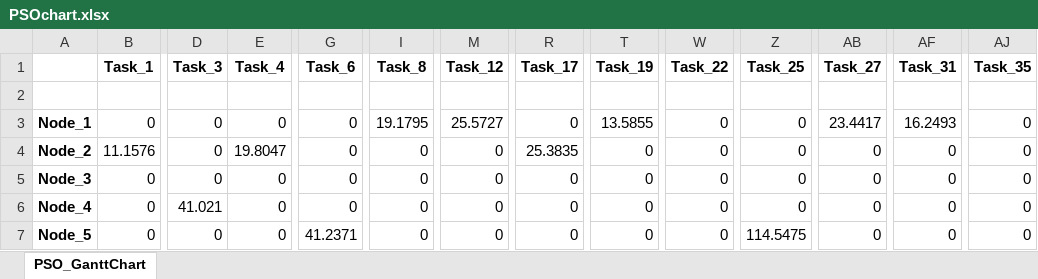
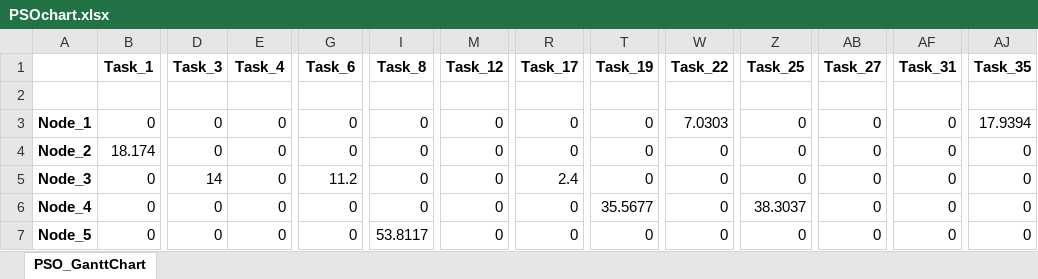
Before and after one commit to sachin26240/MajorProject, an Excel workbook: output/PSOchart.xlsx, sheet PSO_GanttChart, drawn as a sheet; only a part is shown, gaps mark what is left out; values as stored, in another font and other column widths than the file's, no borders; the diff covers the shown part only; the diff names each change by its address in the sheet, - before the commit and + after, or states it on an @@ line.

```diff
--- a/output/PSOchart.xlsx (sheet PSO_GanttChart)
+++ b/output/PSOchart.xlsx (sheet PSO_GanttChart)
-I3 (Task_8): 19.1795
+I3 (Task_8): 0
-M3 (Task_12): 25.5727
+M3 (Task_12): 0
-T3 (Task_19): 13.5855
+T3 (Task_19): 0
-W3 (Task_22): 0
+W3 (Task_22): 7.0303
-AB3 (Task_27): 23.4417
+AB3 (Task_27): 0
-AF3 (Task_31): 16.2493
+AF3 (Task_31): 0
-AJ3 (Task_35): 0
+AJ3 (Task_35): 17.9394
-B4 (Task_1): 11.1576
+B4 (Task_1): 18.174
-E4 (Task_4): 19.8047
+E4 (Task_4): 0
-R4 (Task_17): 25.3835
+R4 (Task_17): 0
-D5 (Task_3): 0
+D5 (Task_3): 14
-G5 (Task_6): 0
+G5 (Task_6): 11.2
-R5 (Task_17): 0
+R5 (Task_17): 2.4
-D6 (Task_3): 41.021
+D6 (Task_3): 0
-T6 (Task_19): 0
+T6 (Task_19): 35.5677
-Z6 (Task_25): 0
+Z6 (Task_25): 38.3037
-G7 (Task_6): 41.2371
+G7 (Task_6): 0
-I7 (Task_8): 0
+I7 (Task_8): 53.8117
-Z7 (Task_25): 114.5475
+Z7 (Task_25): 0
```
Also changed, not shown: 60 edited cells elsewhere in this sheet, Excel File/task40.xlsx, output/DEchart.xlsx, 4 other files.
